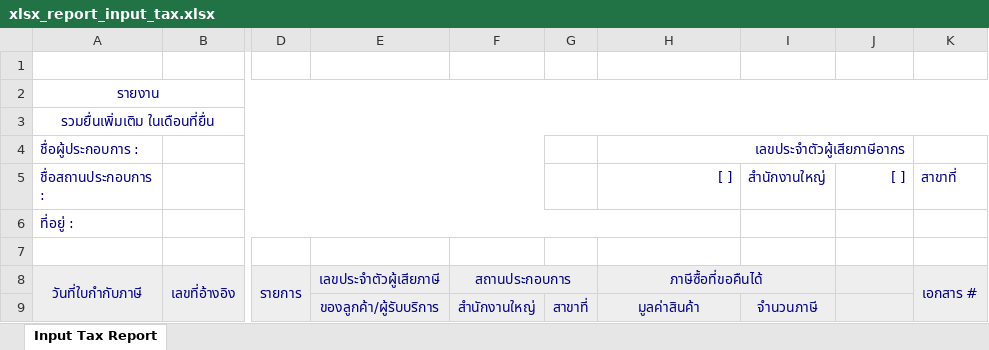
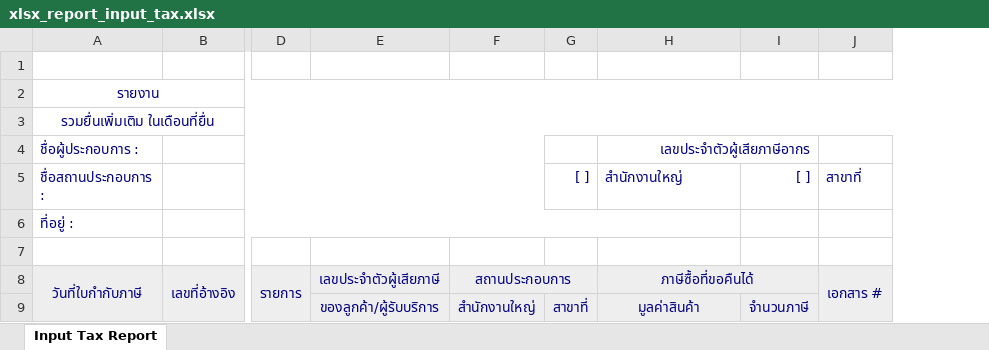
Before and after one commit to ecosoft-odoo/cmo_specific, an Excel workbook: cmo_account_report/xlsx_template/xlsx_report_input_tax.xlsx, sheet Input Tax Report, drawn as a sheet; only a part is shown, gaps mark what is left out; values as stored, in another font and other column widths than the file's, no borders; removed rows and columns are numbered as before the commit, all else as after; the diff names each change by its address in the sheet, - before the commit and + after, or states it on an @@ line.

Commit message:
[FIX] Input and Output report excel

```diff
--- a/cmo_account_report/xlsx_template/xlsx_report_input_tax.xlsx (sheet Input Tax Report)
+++ b/cmo_account_report/xlsx_template/xlsx_report_input_tax.xlsx (sheet Input Tax Report)
-column I (สำนักงานใหญ่), row 9: จำนวนภาษี
-G5: (empty)
+G5: [ ]
-H5: [ ]
+H5: สำนักงานใหญ่
-H5 alignment: right
+H5 alignment: left
-H8:I8 merged
+H8:I8 merged
-I9 ([ ]): (empty)
+I9 ([ ]): จำนวนภาษี
```
Also changed, not shown: cmo_account_report/xlsx_template/xlsx_report_output_tax.xlsx, 1 other file.
